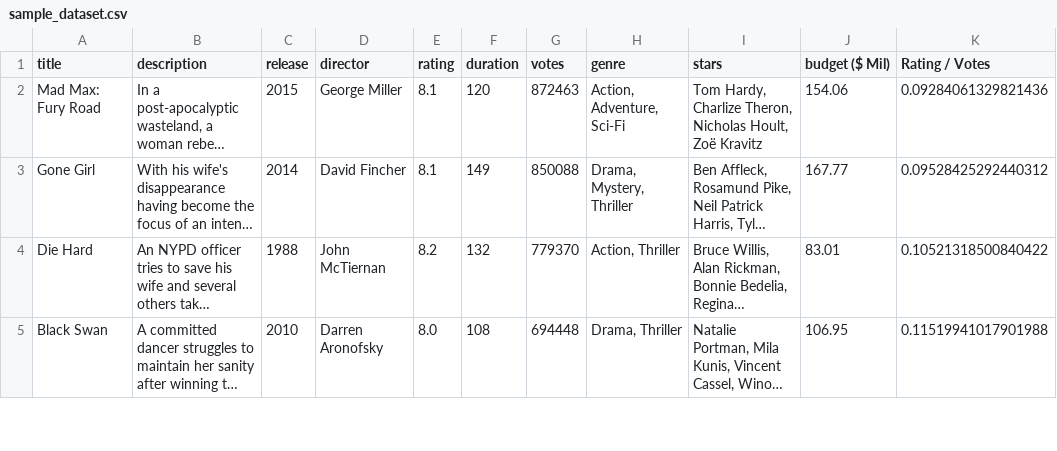
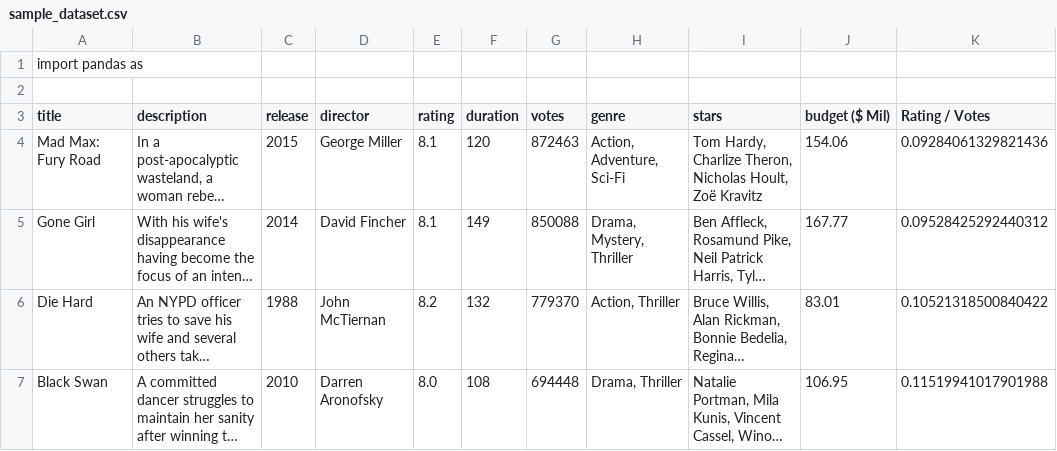
Before and after one commit to omolara-atoyebi/strive-exercise, a CSV file: 10. Movie Challenge/sample_dataset.csv, drawn as a sheet; only a part is shown; long unchanged cells end in …; the diff names each change by its address in the sheet, - before the commit and + after, or states it on an @@ line.

```diff
--- a/10. Movie Challenge/sample_dataset.csv
+++ b/10. Movie Challenge/sample_dataset.csv
+row 1: import pandas as
+row 2: (empty)
```
Also changed, not shown: 3 other files.
